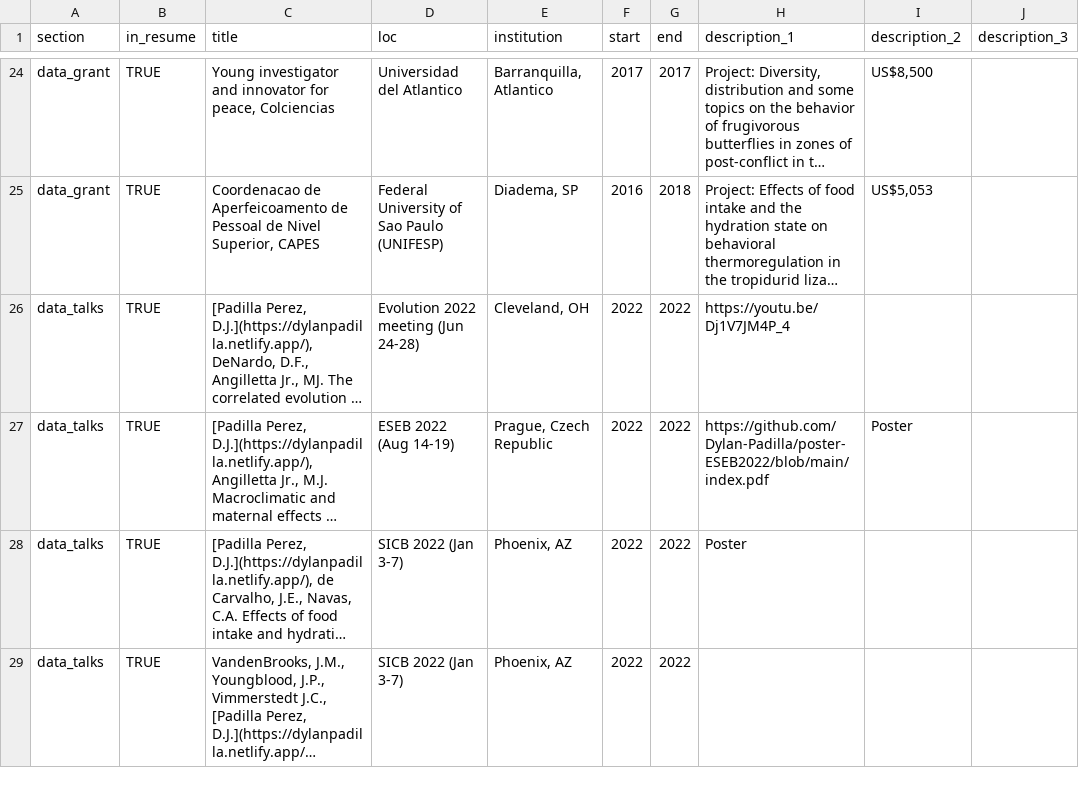
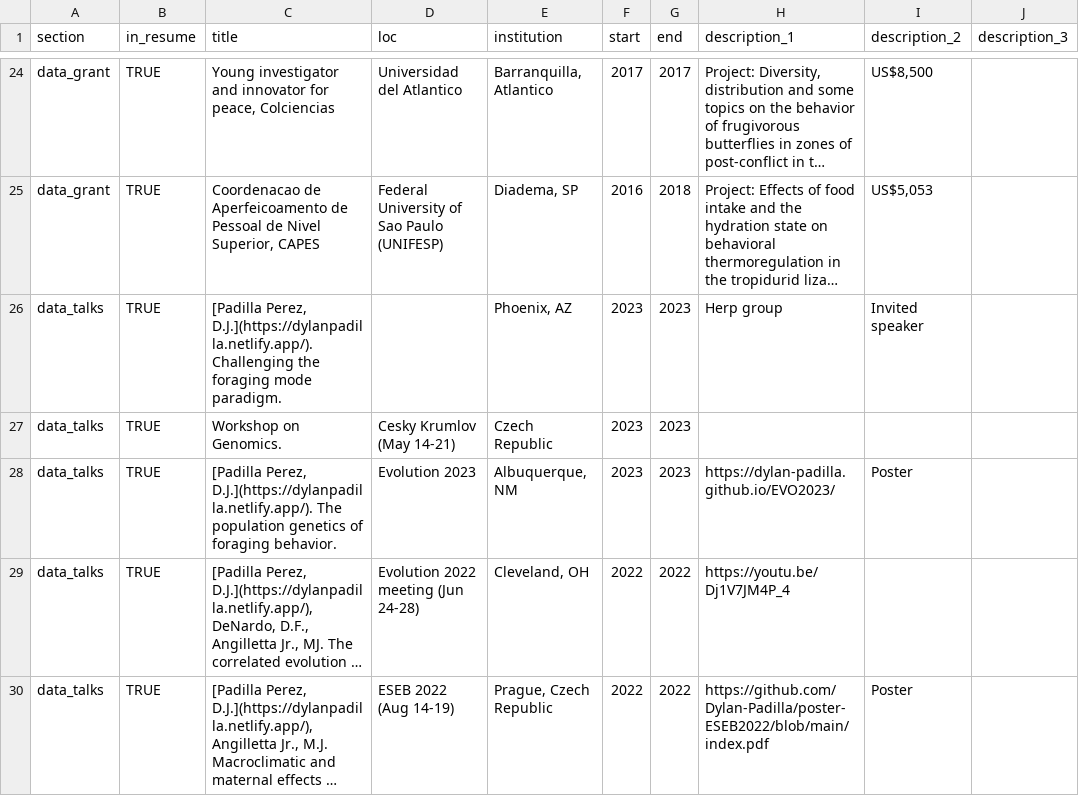
Before and after one commit to Dylan-Padilla/pagedown-cv, a CSV file: positions.csv, drawn as a sheet; only a part is shown, gaps mark what is left out; the shorter side is filled out with more unchanged rows; long unchanged cells end in …; the diff names each change by its address in the sheet, - before the commit and + after, or states it on an @@ line.

```diff
--- a/positions.csv
+++ b/positions.csv
+row 26: data_talks | TRUE | [Padilla Perez, D.J.](https://dylanpadilla.netlify.app/). Challenging the foraging mode paradigm. |  | Phoenix, AZ | 2023 | 2023 | Herp group | Invited speaker
+row 27: data_talks | TRUE | Workshop on Genomics. | Cesky Krumlov (May 14-21) | Czech Republic | 2023 | 2023
+row 28: data_talks | TRUE | [Padilla Perez, D.J.](https://dylanpadilla.netlify.app/). The population genetics of foraging behavior. | Evolution 2023 | Albuquerque, NM | 2023 | 2023 | https://dylan-padilla.github.io/EVO2023/ | Poster
```
Also changed, not shown: 4 other files.
